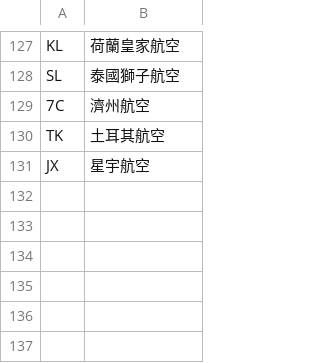
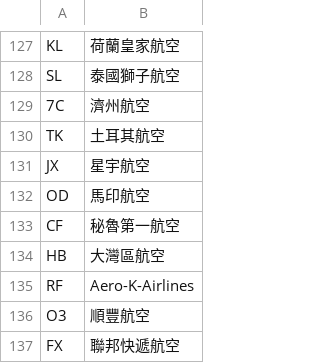
Before and after one commit to xchehub/FlightInfo, a CSV file: app/src/main/res/raw/airlines.csv, drawn as a sheet; only a part is shown, gaps mark what is left out.

Commit message:
update airlines csv

```diff
--- a/app/src/main/res/raw/airlines.csv
+++ b/app/src/main/res/raw/airlines.csv
@@ -131 +131,7 @@ TK,土耳其航空
 JX,星宇航空
+OD,馬印航空
+CF,秘魯第一航空
+HB,大灣區航空
+RF,Aero-K-Airlines
+O3,順豐航空
+FX,聯邦快遞航空
```
Also changed, not shown: 6 other files.
